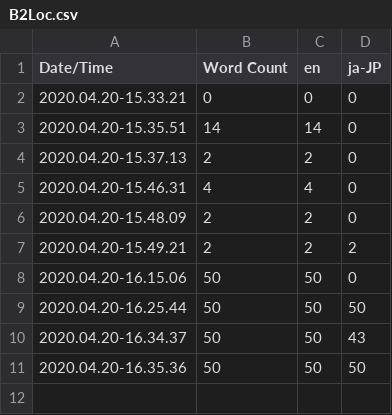
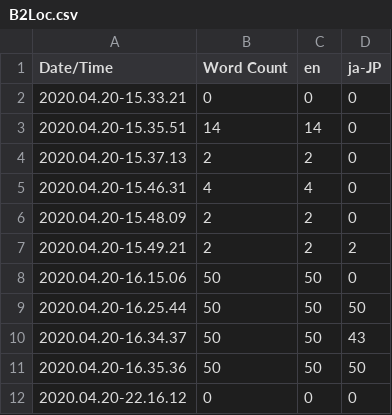
Before and after one commit to 6a/blade-ii-game, a CSV file: Content/Localization/B2Loc/B2Loc.csv, drawn as a sheet.

```diff
--- a/Content/Localization/B2Loc/B2Loc.csv
+++ b/Content/Localization/B2Loc/B2Loc.csv
@@ -11 +11,2 @@ Date/Time,Word Count,en,ja-JP
 2020.04.20-16.35.36,50,50,50
+2020.04.20-22.16.12,0,0,0
```
Also changed, not shown: 7 other files.
